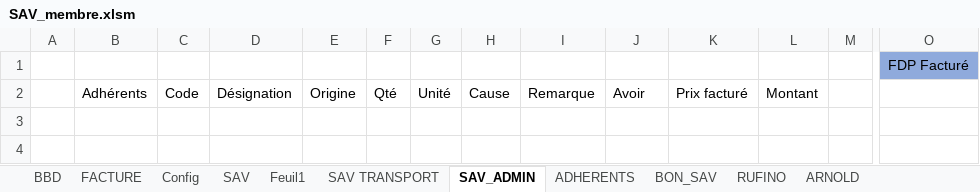
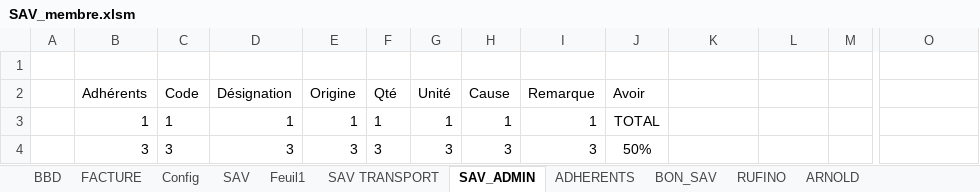
Before and after one commit to InfoFruitstock/SAV, an Excel workbook: SAV_membre.xlsm, sheet SAV_ADMIN, drawn as a sheet; only a part is shown, gaps mark what is left out; values as stored, in another font and other column widths than the file's, no borders; charts and pictures and table styles not drawn; rows hold the shown columns only; the diff names each change by its address in the sheet, - before the commit and + after, or states it on an @@ line.

Commit message:
copie tableau produit dans admin ok

```diff
--- a/SAV_membre.xlsm (sheet SAV_ADMIN)
+++ b/SAV_membre.xlsm (sheet SAV_ADMIN)
-O1: FDP Facturé
+O1: (empty)
-O1 fill: #8FAADC
+O1 fill: none
-K2: Prix facturé
+K2: (empty)
-L2: Montant
+L2: (empty)
+row 3:  | 1 | 1 | 1 | 1 | 1 | 1 | 1 | 1 | TOTAL
+row 4:  | 3 | 3 | 3 | 3 | 3 | 3 | 3 | 3 | 50%
```
Also changed, not shown: sheet ADHERENTS, charts or pictures.
